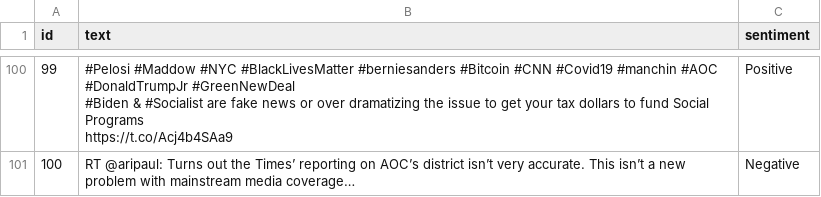
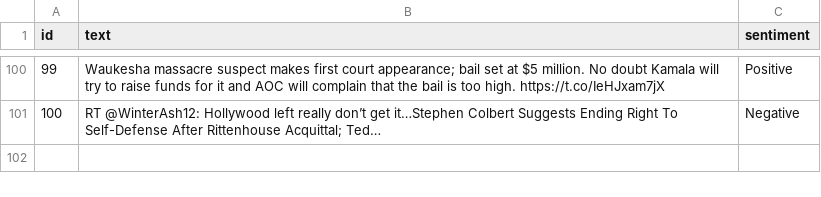
Before and after one commit to Qiraha/Project-DS, a CSV file: data-raw/predict_result.csv, drawn as a sheet; only a part is shown, gaps mark what is left out; ↵ is a line break in a cell; the diff covers the shown part only; the diff names each change by its address in the sheet, - before the commit and + after, or states it on an @@ line.

```diff
--- a/data-raw/predict_result.csv
+++ b/data-raw/predict_result.csv
-B100 (text): #Pelosi #Maddow #NYC #BlackLivesMatter #berniesanders #Bitcoin #CNN #Covid19 #manchin #AOC #DonaldTrumpJr #GreenNewDeal ↵ #Biden & #Socialist are fake news or over dramatizing the issue to get your tax dollars to fund Social Programs ↵ https://t.co/Acj4b4SAa9
+B100 (text): Waukesha massacre suspect makes first court appearance; bail set at $5 million. No doubt Kamala will try to raise funds for it and AOC will complain that the bail is too high. https://t.co/IeHJxam7jX
-B101 (text): RT @aripaul: Turns out the Times’ reporting on AOC’s district isn’t very accurate. This isn’t a new problem with mainstream media coverage…
+B101 (text): RT @WinterAsh12: Hollywood left really don’t get it…Stephen Colbert Suggests Ending Right To Self-Defense After Rittenhouse Acquittal; Ted…
```
Also changed, not shown: 137 edited cells elsewhere in this file, data-raw/predict_data_all.csv, data-raw/predict_data_clean.csv, 5 other files.
